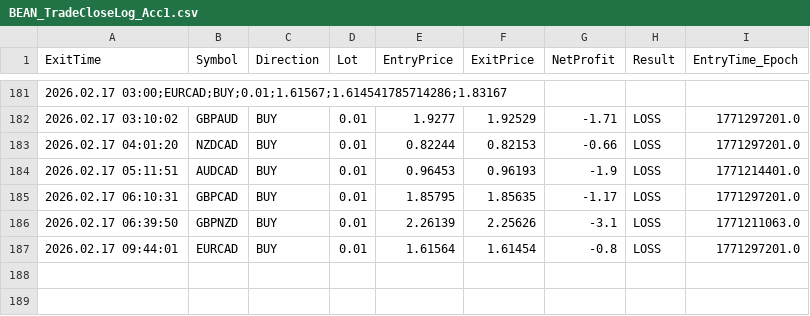
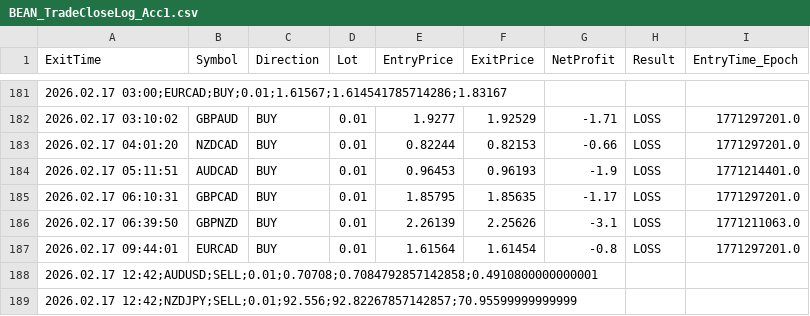
Before and after one commit to Monte-Ntuli/Sentinal-Dashboard, a CSV file: BEAN_TradeCloseLog_Acc1.csv, drawn as a sheet; only a part is shown, gaps mark what is left out.

```diff
--- a/BEAN_TradeCloseLog_Acc1.csv
+++ b/BEAN_TradeCloseLog_Acc1.csv
@@ -187 +187,3 @@ ExitTime,Symbol,Direction,Lot,EntryPrice,ExitPrice,NetProfit,Result,EntryTime_Ep
 2026.02.17 09:44:01,EURCAD,BUY,0.01,1.61564,1.61454,-0.8,LOSS,1771297201.0
+2026.02.17 12:42;AUDUSD;SELL;0.01;0.70708;0.7084792857142858;0.4910800000000001,,,,,,,,
+2026.02.17 12:42;NZDJPY;SELL;0.01;92.556;92.82267857142857;70.95599999999999,,,,,,,,
```
Also changed, not shown: BEAN_TradeCloseLog_Acc2.csv.
